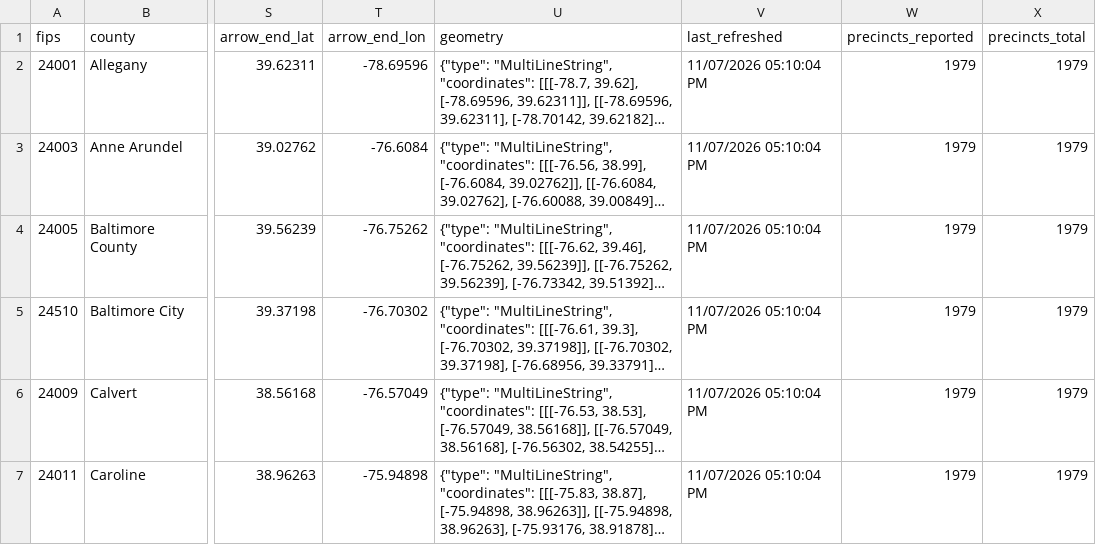
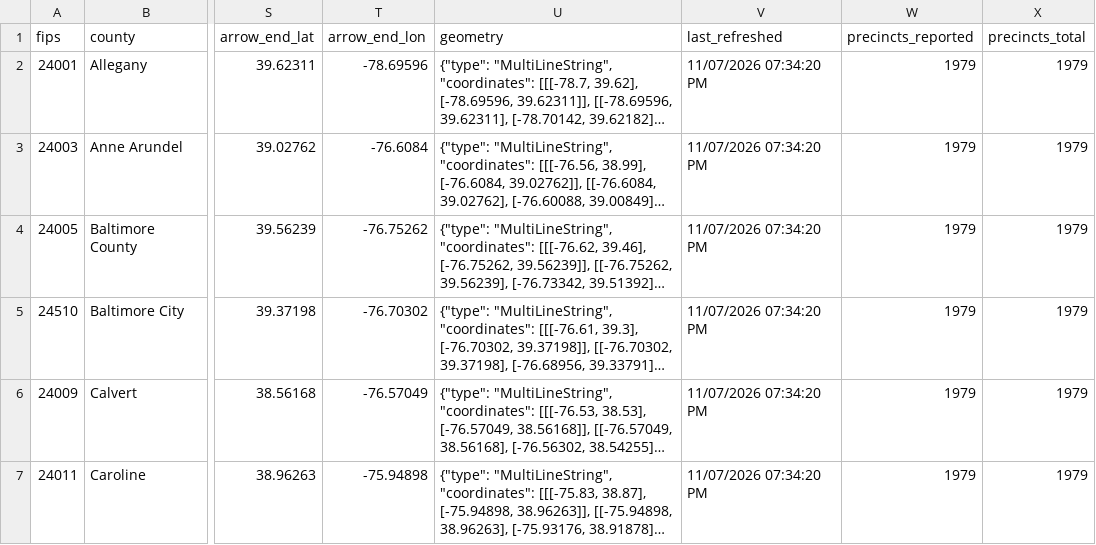
Before and after one commit to Sammyliu0606/midterm_result, a CSV file: data/live/flourish/flourish_moore_shift.csv, drawn as a sheet; only a part is shown, gaps mark what is left out; long unchanged cells end in …; the diff covers the shown part only; the diff names each change by its address in the sheet, - before the commit and + after, or states it on an @@ line.

```diff
--- a/data/live/flourish/flourish_moore_shift.csv
+++ b/data/live/flourish/flourish_moore_shift.csv
-V2:V7 (last_refreshed): 11/07/2026 05:10:04 PM
+V2:V7 (last_refreshed): 11/07/2026 07:34:20 PM
```
Also changed, not shown: 36 edited cells elsewhere in this file, data/live/flourish/flourish_gov_map.csv, data/live/flourish/flourish_q2_map.csv, 17 other files.
